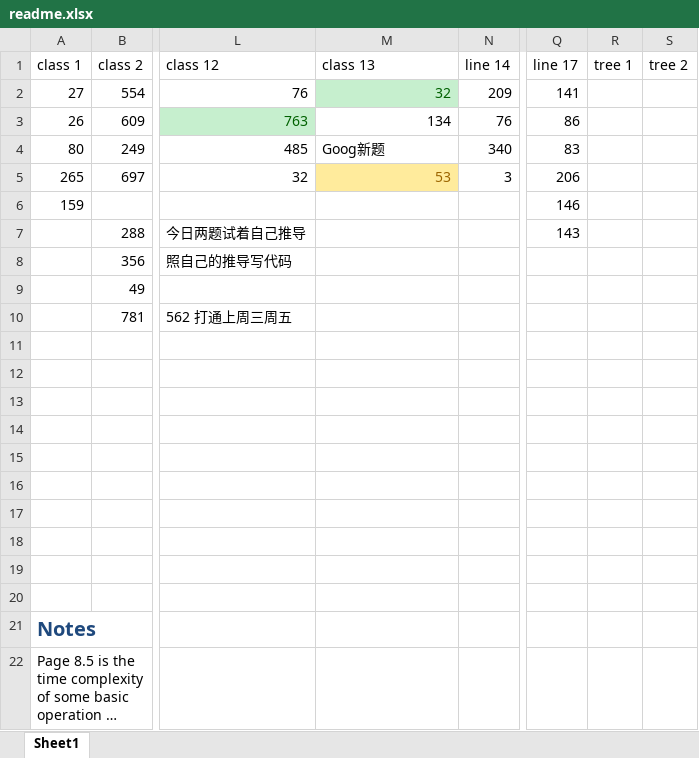
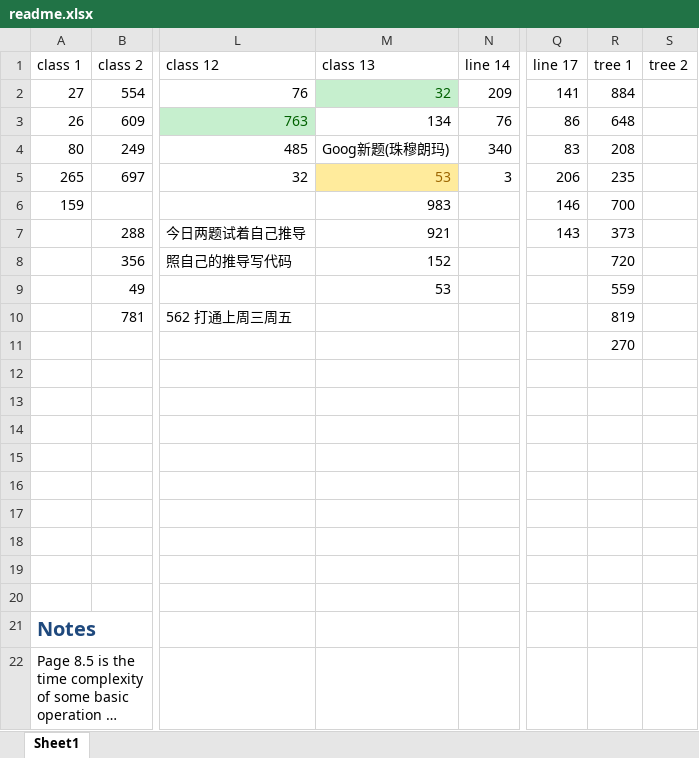
Before and after one commit to lyu88/leet, an Excel workbook: summary/readme.xlsx, sheet Sheet1, drawn as a sheet; only a part is shown, gaps mark what is left out; long unchanged cells end in …; values as stored, in another font and other column widths than the file's, no borders; the diff names each change by its address in the sheet, - before the commit and + after, or states it on an @@ line.

Commit message:
readme

```diff
--- a/summary/readme.xlsx (sheet Sheet1)
+++ b/summary/readme.xlsx (sheet Sheet1)
-R2 (tree 1): (empty)
+R2 (tree 1): 884
-R3 (tree 1): (empty)
+R3 (tree 1): 648
-M4 (class 13): Goog新题
+M4 (class 13): Goog新题(珠穆朗玛)
-R4 (tree 1): (empty)
+R4 (tree 1): 208
-R5 (tree 1): (empty)
+R5 (tree 1): 235
-M6 (class 13): (empty)
+M6 (class 13): 983
-R6 (tree 1): (empty)
+R6 (tree 1): 700
-M7 (class 13): (empty)
+M7 (class 13): 921
-R7 (tree 1): (empty)
+R7 (tree 1): 373
-M8 (class 13): (empty)
+M8 (class 13): 152
-R8 (tree 1): (empty)
+R8 (tree 1): 720
-M9 (class 13): (empty)
+M9 (class 13): 53
-R9 (tree 1): (empty)
+R9 (tree 1): 559
-R10 (tree 1): (empty)
+R10 (tree 1): 819
-R11 (tree 1): (empty)
+R11 (tree 1): 270
```
